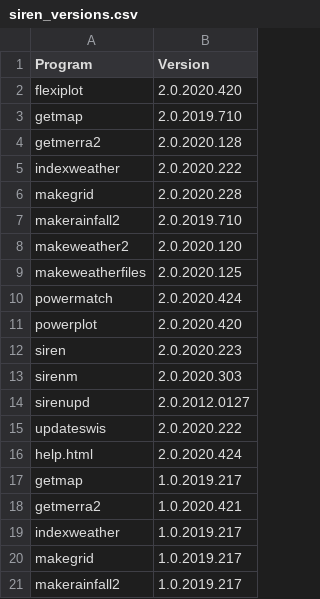
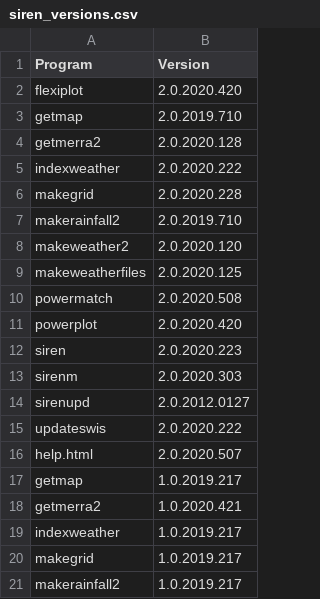
Before and after one commit to ozsolarwind/siren, a CSV file: siren_versions.csv, drawn as a sheet; only a part is shown.

Commit message:
Fix different behaviour by openpyxl for cell.column

```diff
--- a/siren_versions.csv
+++ b/siren_versions.csv
@@ -9,3 +9,3 @@ makeweather2,2.0.2020.120
 makeweatherfiles,2.0.2020.125
-powermatch,2.0.2020.424
+powermatch,2.0.2020.508
 powerplot,2.0.2020.420
@@ -15,3 +15,3 @@ sirenupd,2.0.2012.0127
 updateswis,2.0.2020.222
-help.html,2.0.2020.424
+help.html,2.0.2020.507
 getmap,1.0.2019.217
```
Also changed, not shown: 1 other file.
